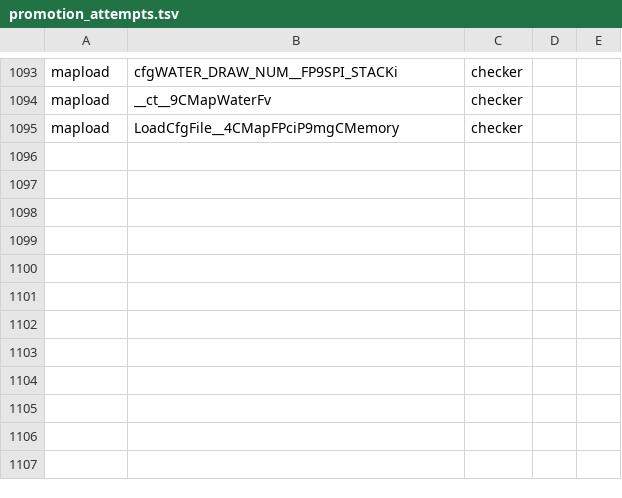
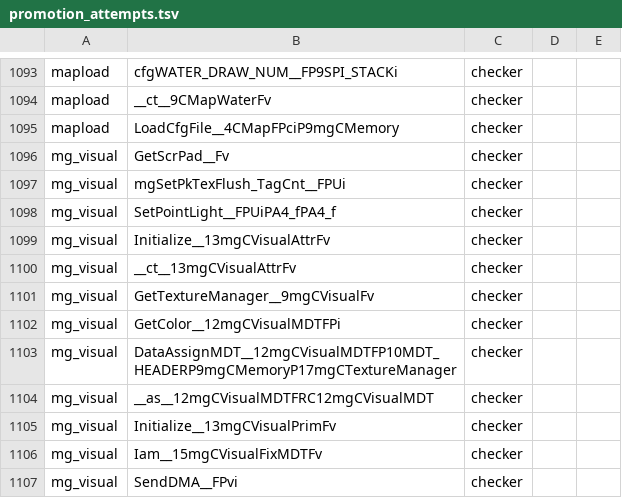
Before and after one commit to Plarpoon/ChronicleTwo, a TSV file: scripts/re/promotion_attempts.tsv, drawn as a sheet; only a part is shown, gaps mark what is left out; the diff names each change by its address in the sheet, - before the commit and + after, or states it on an @@ line.

Commit message:
Draft remaining mg_visual functions and promote exact matches

```diff
--- a/scripts/re/promotion_attempts.tsv
+++ b/scripts/re/promotion_attempts.tsv
+row 1096: mg_visual | GetScrPad__Fv | checker
+row 1097: mg_visual | mgSetPkTexFlush_TagCnt__FPUi | checker
+row 1098: mg_visual | SetPointLight__FPUiPA4_fPA4_f | checker
+row 1099: mg_visual | Initialize__13mgCVisualAttrFv | checker
+row 1100: mg_visual | __ct__13mgCVisualAttrFv | checker
+row 1101: mg_visual | GetTextureManager__9mgCVisualFv | checker
+row 1102: mg_visual | GetColor__12mgCVisualMDTFPi | checker
+row 1103: mg_visual | DataAssignMDT__12mgCVisualMDTFP10MDT_HEADERP9mgCMemoryP17mgCTextureManager | checker
+row 1104: mg_visual | __as__12mgCVisualMDTFRC12mgCVisualMDT | checker
+row 1105: mg_visual | Initialize__13mgCVisualPrimFv | checker
+row 1106: mg_visual | Iam__15mgCVisualFixMDTFv | checker
+row 1107: mg_visual | SendDMA__FPvi | checker
```
Also changed, not shown: 4 other files.
